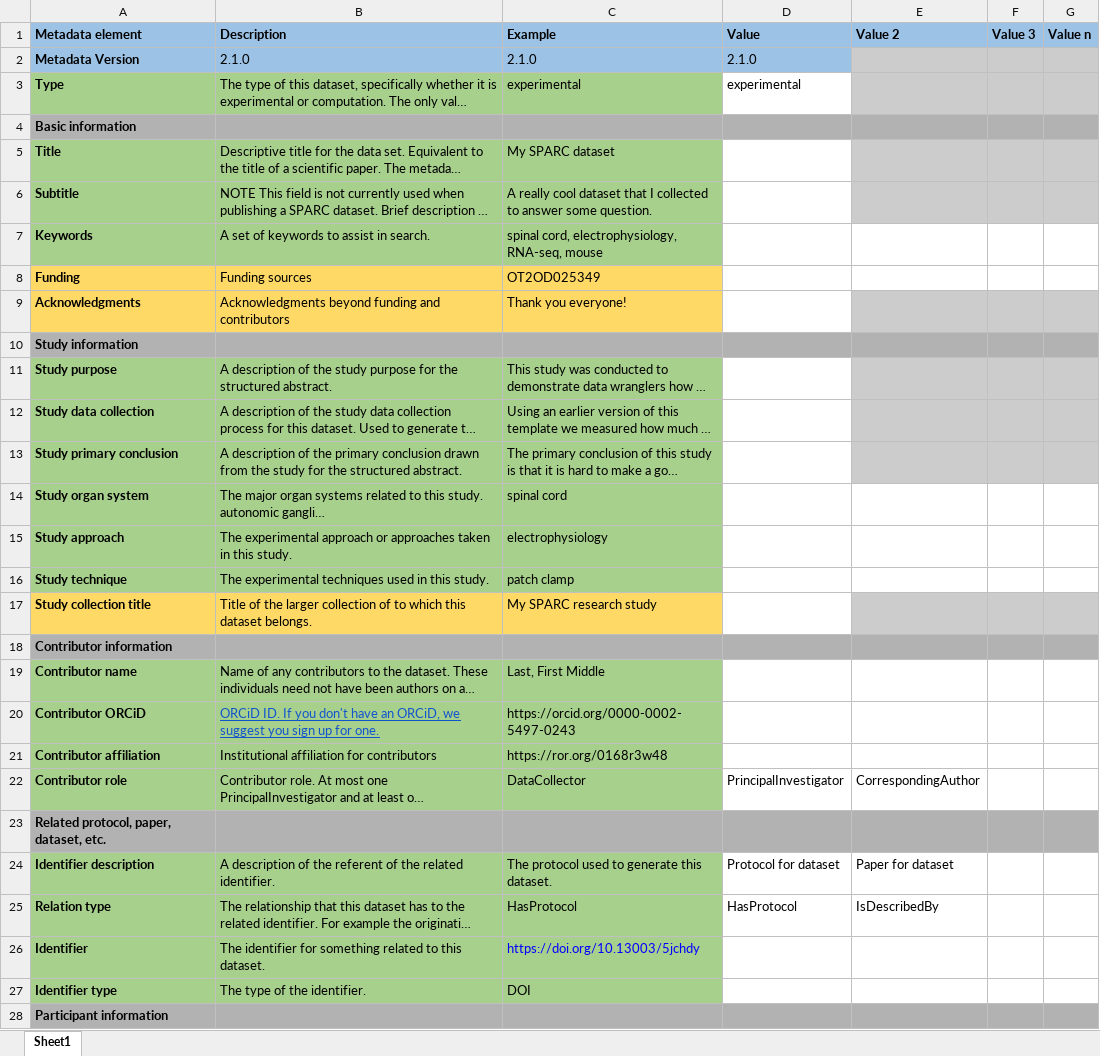
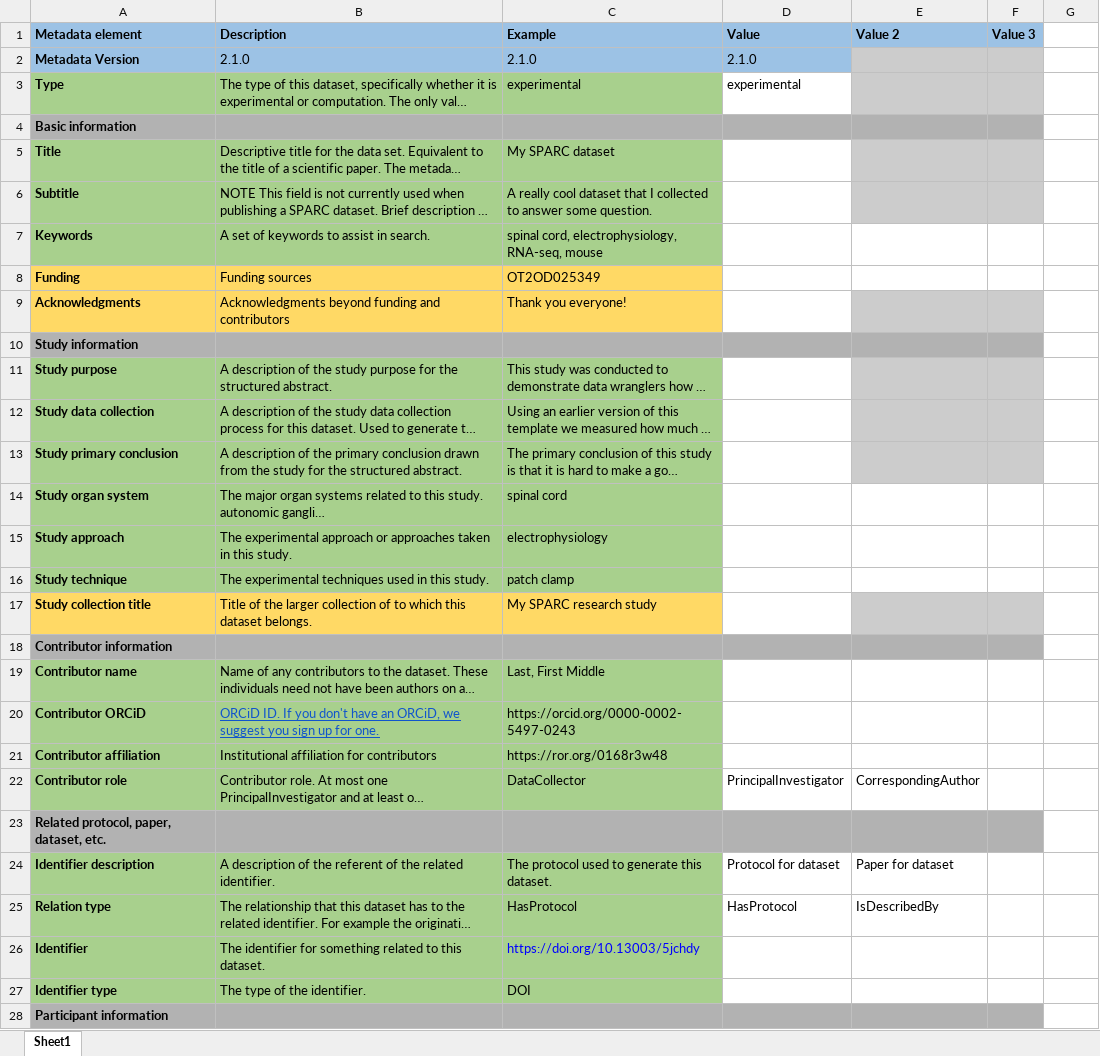
Before and after one commit to mapclient-plugins/mapclientplugins.generatesds, an Excel workbook: mapclientplugins/generatesdsstep/resources/dataset_description.xlsx, sheet Sheet1, drawn as a sheet; only a part is shown; long unchanged cells end in …; values as stored, in another font and other column widths than the file's, no borders; the diff covers the shown part only; the diff names each change by its address in the sheet, - before the commit and + after, or states it on an @@ line.

Commit message:
Remove dataset_description.xlsx row 'Value n'.

```diff
--- a/mapclientplugins/generatesdsstep/resources/dataset_description.xlsx (sheet Sheet1)
+++ b/mapclientplugins/generatesdsstep/resources/dataset_description.xlsx (sheet Sheet1)
-G1: Value n
+G1: (empty)
-G1 fill: #9CC2E5
+G1 fill: none
-G2:G3 fill: #CCCCCC
+G2:G3 fill: none
-G4 fill: #B2B2B2
+G4 fill: none
-G5:G6 fill: #CCCCCC
+G5:G6 fill: none
-G9 fill: #CCCCCC
+G9 fill: none
-G10 fill: #B2B2B2
+G10 fill: none
-G11:G13 fill: #CCCCCC
+G11:G13 fill: none
-G17 fill: #CCCCCC
+G17 fill: none
-G18 fill: #B2B2B2
+G18 fill: none
-G23 fill: #B2B2B2
+G23 fill: none
-G28 fill: #B2B2B2
+G28 fill: none
```
Also changed, not shown: cell formats elsewhere in this sheet.
